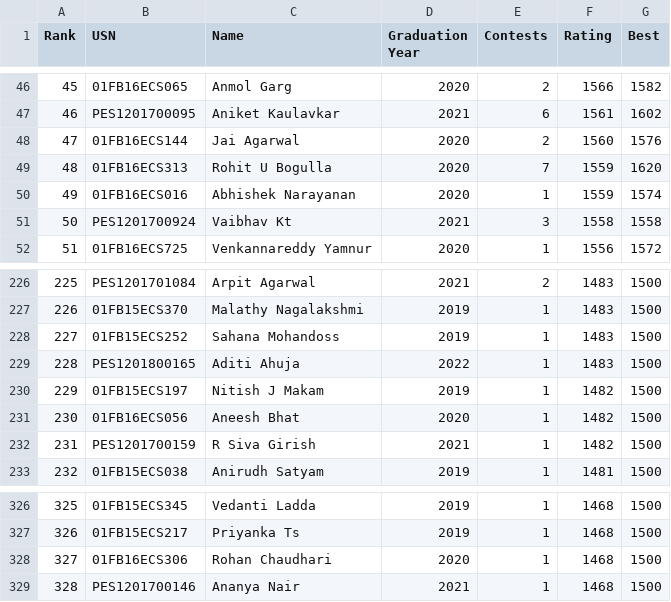
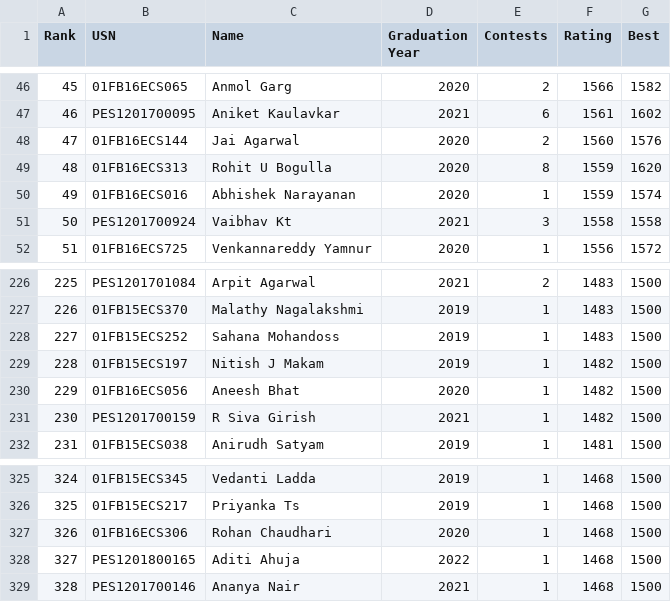
Before and after one commit to pes-alcoding-club/student-ratings, a CSV file: scoreboard.csv, drawn as a sheet; only a part is shown, gaps mark what is left out; removed rows and columns are numbered as before the commit, all else as after; the diff covers the shown part only; the diff names each change by its address in the sheet, - before the commit and + after, or states it on an @@ line.

```diff
--- a/scoreboard.csv
+++ b/scoreboard.csv
@@ column A (Rank) renumbered between rows 6 and 327 @@
-E49 (Contests): 7
+E49 (Contests): 8
-row 229: 228 | PES1201800165 | Aditi Ahuja | 2022 | 1 | 1483 | 1500
+row 328: 327 | PES1201800165 | Aditi Ahuja | 2022 | 1 | 1468 | 1500
```
Also changed, not shown: 5 added rows and 5 removed rows elsewhere in this file, 7 other files.
